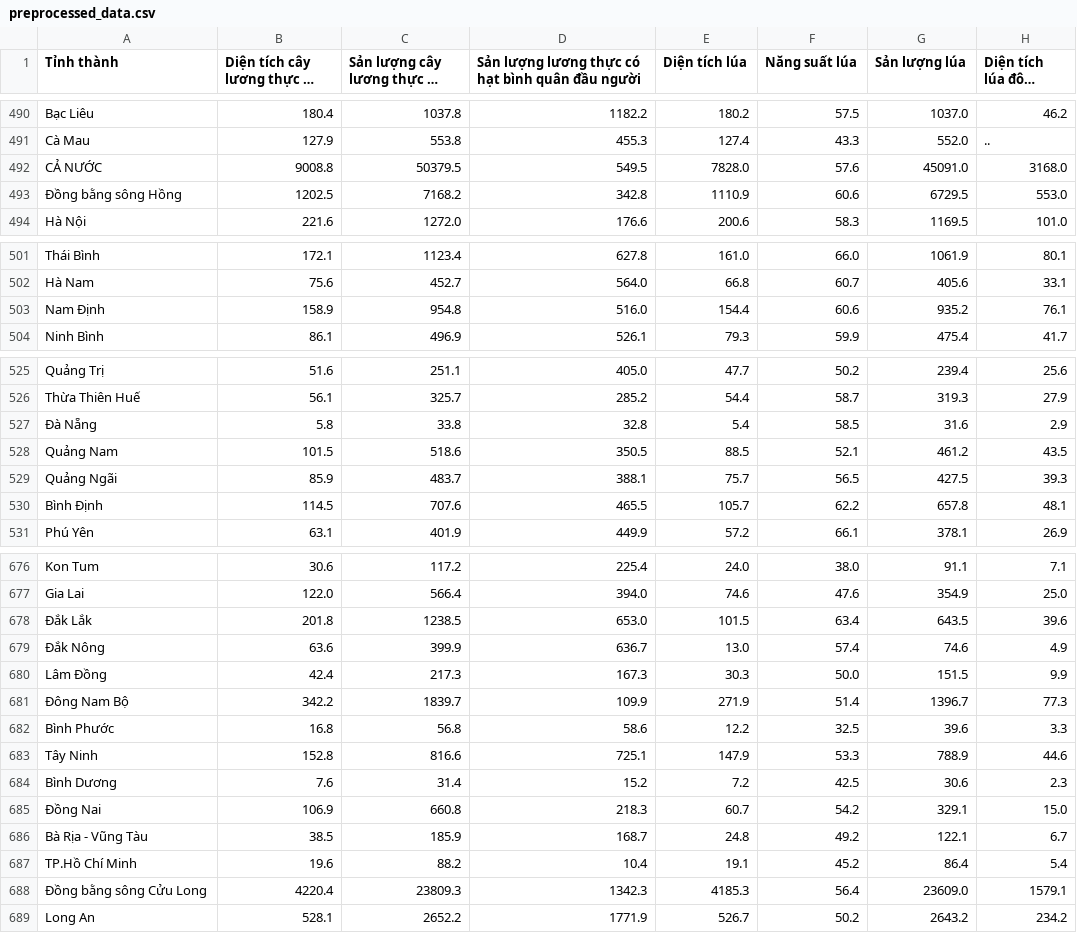
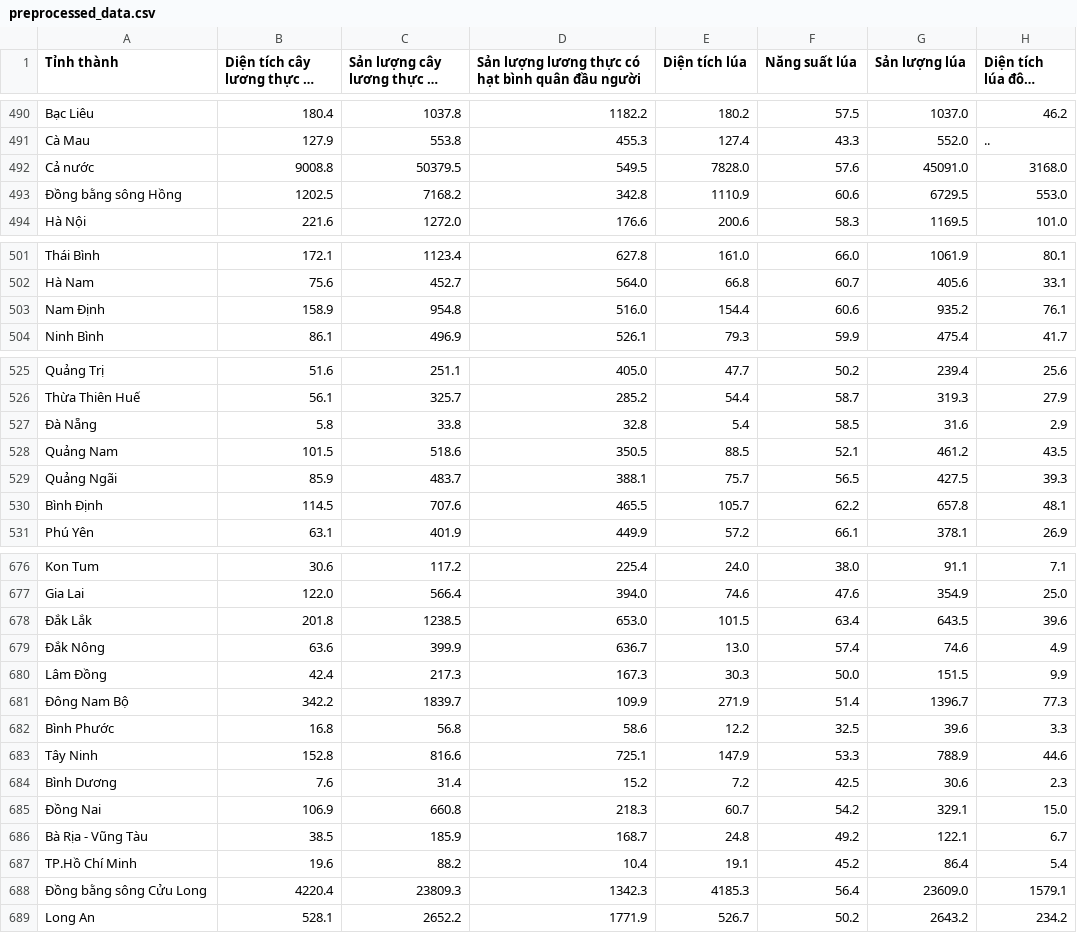
Before and after one commit to khiemdzvl/DataVS_final_lab, a CSV file: preprocessing data/preprocessed_data.csv, drawn as a sheet; only a part is shown, gaps mark what is left out; long unchanged cells end in …; the diff covers the shown part only; the diff names each change by its address in the sheet, - before the commit and + after, or states it on an @@ line.

Commit message:
Sửa file preprocessed_data.csv

```diff
--- a/preprocessing data/preprocessed_data.csv
+++ b/preprocessing data/preprocessed_data.csv
-A492 (Tỉnh thành): CẢ NƯỚC
+A492 (Tỉnh thành): Cả nước
-A493 (Tỉnh thành): Ðồng bằng sông Hồng
+A493 (Tỉnh thành): Đồng bằng sông Hồng
-A503 (Tỉnh thành): Nam Ðịnh
+A503 (Tỉnh thành): Nam Định
-A527 (Tỉnh thành): Ðà Nẵng
+A527 (Tỉnh thành): Đà Nẵng
-A530 (Tỉnh thành): Bình Ðịnh
+A530 (Tỉnh thành): Bình Định
-A678 (Tỉnh thành): Ðắk Lắk
+A678 (Tỉnh thành): Đắk Lắk
-A679 (Tỉnh thành): Ðắk Nông
+A679 (Tỉnh thành): Đắk Nông
-A680 (Tỉnh thành): Lâm Ðồng
+A680 (Tỉnh thành): Lâm Đồng
-A681 (Tỉnh thành): Ðông Nam Bộ
+A681 (Tỉnh thành): Đông Nam Bộ
-A685 (Tỉnh thành): Ðồng Nai
+A685 (Tỉnh thành): Đồng Nai
-A688 (Tỉnh thành): Ðồng bằng sông Cửu Long
+A688 (Tỉnh thành): Đồng bằng sông Cửu Long
```
Also changed, not shown: 28 edited cells elsewhere in this file, 1 other file.
